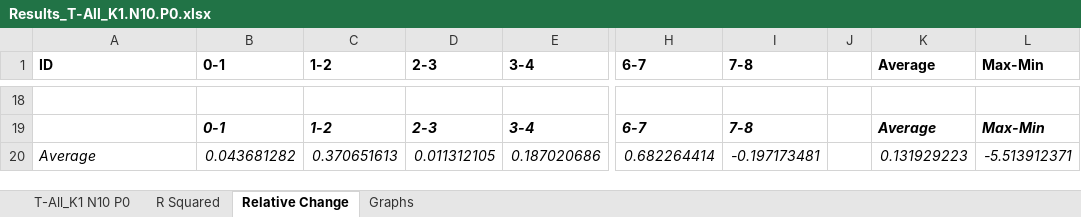
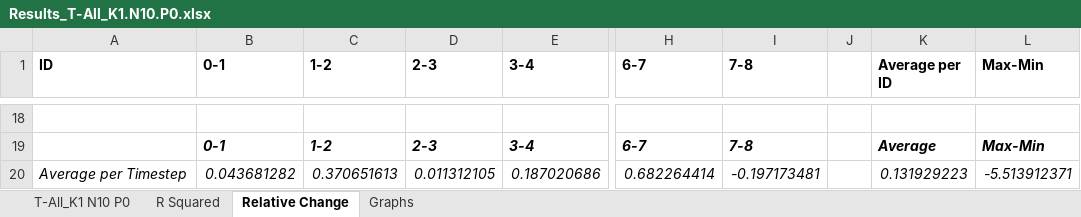
Before and after one commit to tmay22/Boolean_Network_SISOR_Degeneracy_Simulator, an Excel workbook: Cumulative_Outputs/Results/Results_T-All_K1.N10.P0.xlsx, sheet Relative Change, drawn as a sheet; only a part is shown, gaps mark what is left out; values as stored, in another font and other column widths than the file's, no borders; conditional formats not drawn; the diff names each change by its address in the sheet, - before the commit and + after, or states it on an @@ line.

```diff
--- a/Cumulative_Outputs/Results/Results_T-All_K1.N10.P0.xlsx (sheet Relative Change)
+++ b/Cumulative_Outputs/Results/Results_T-All_K1.N10.P0.xlsx (sheet Relative Change)
-K1: Average
+K1: Average per ID
-A20 (ID): Average
+A20 (ID): Average per Timestep
```
Also changed, not shown: charts or pictures, Cumulative_Outputs/Results/Results_T-All_K1.N10.P10.xlsx, Cumulative_Outputs/Results/Results_T-All_K1.N10.P100.xlsx, 49 other files.
